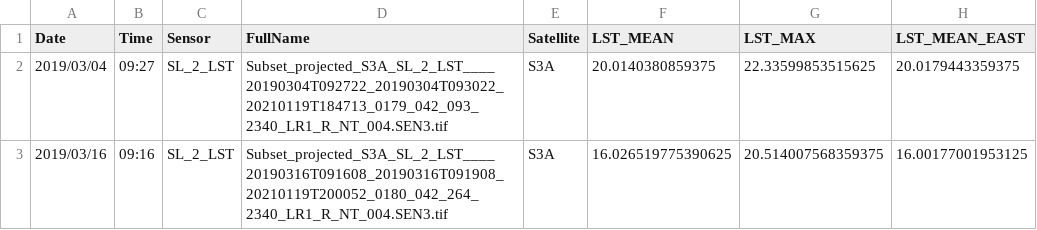
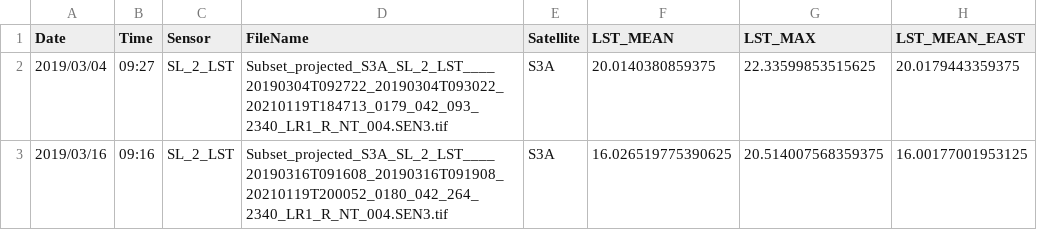
Before and after one commit to MassimoDarmaninC10229/MassThesis, a CSV file: src/CSV/ProcessedDataCSV.csv, drawn as a sheet; only a part is shown; the diff names each change by its address in the sheet, - before the commit and + after, or states it on an @@ line.

```diff
--- a/src/CSV/ProcessedDataCSV.csv
+++ b/src/CSV/ProcessedDataCSV.csv
-D1: FullName
+D1: FileName
```
Also changed, not shown: src/CSV/SummaryEastWestCSV.csv, src/CSV/SummaryMaltaCSV.csv, 25 other files.
